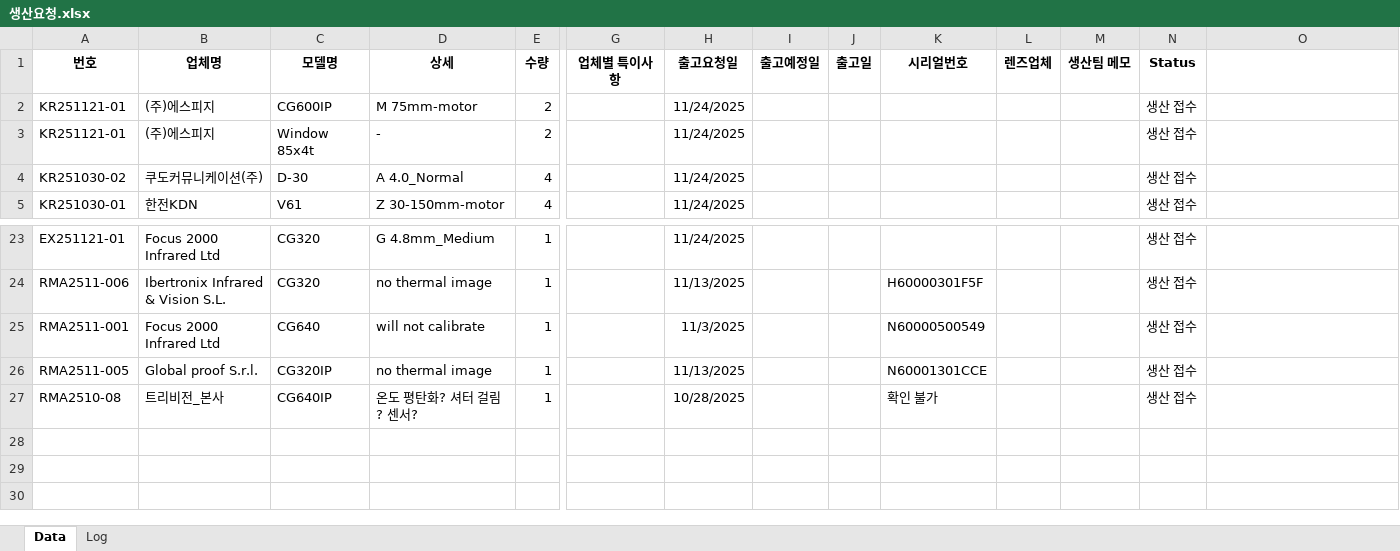
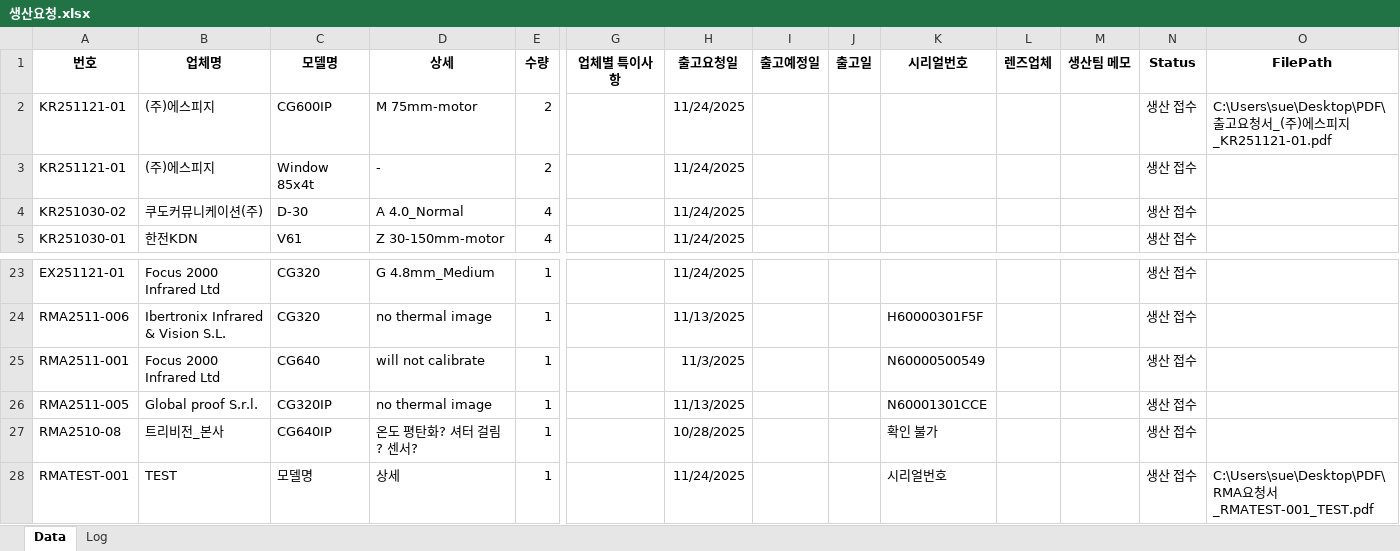
Before and after one commit to sue9010/251124_ProductionManager, an Excel workbook: 생산요청.xlsx, sheet Data, drawn as a sheet; only a part is shown, gaps mark what is left out; values as stored, in another font and other column widths than the file's, no borders; rows hold the shown columns only; the diff names each change by its address in the sheet, - before the commit and + after, or states it on an @@ line.

```diff
--- a/생산요청.xlsx (sheet Data)
+++ b/생산요청.xlsx (sheet Data)
-O1: (empty)
+O1: FilePath
-O2: (empty)
+O2: C:\Users\sue\Desktop\PDF\출고요청서_(주)에스피지_KR251121-01.pdf
+row 28: RMATEST-001 | TEST | 모델명 | 상세 | 1 |  | 11/24/2025 |  |  | 시리얼번호 |  |  | 생산 접수 | C:\Users\sue\Desktop\PDF\RMA요청서_RMATEST-001_TEST.pdf
```
Also changed, not shown: 3 other files.
